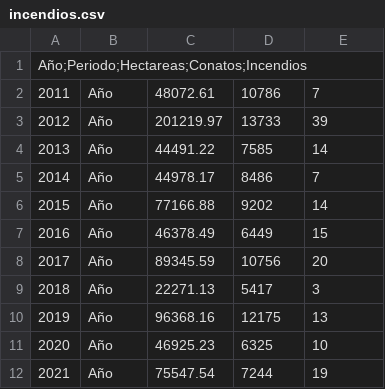
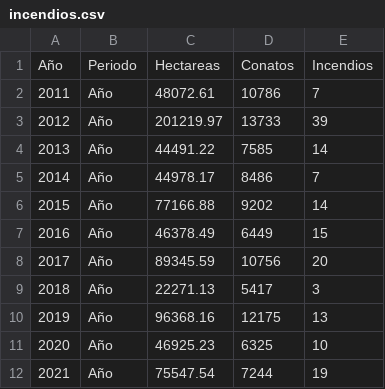
Before and after one commit to MichalTkaczykUNIR/D3, a CSV file: incendios.csv, drawn as a sheet.

Commit message:
Update incendios.csv

```diff
--- a/incendios.csv
+++ b/incendios.csv
@@ -1,2 +1,2 @@
-Año;Periodo;Hectareas;Conatos;Incendios
+Año,Periodo,Hectareas,Conatos,Incendios
 2011,Año,48072.61,10786,7
```
